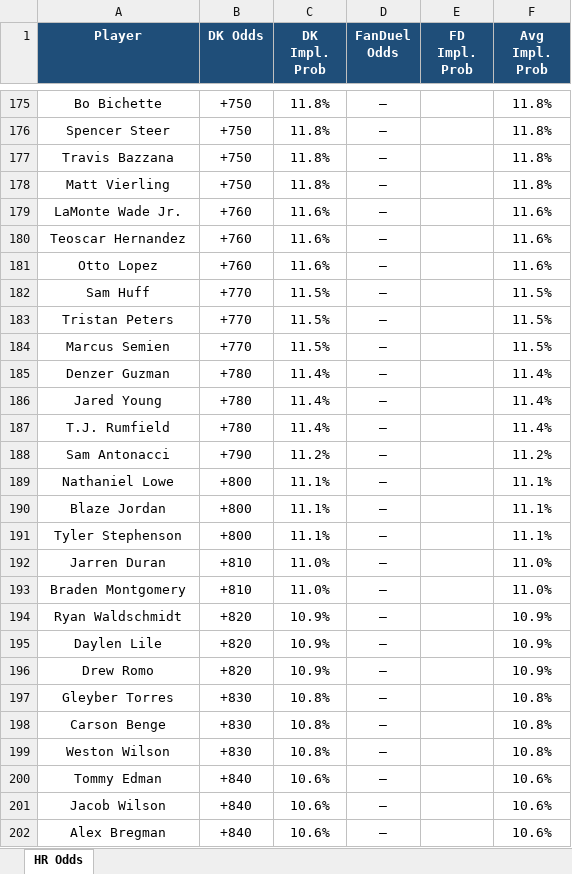
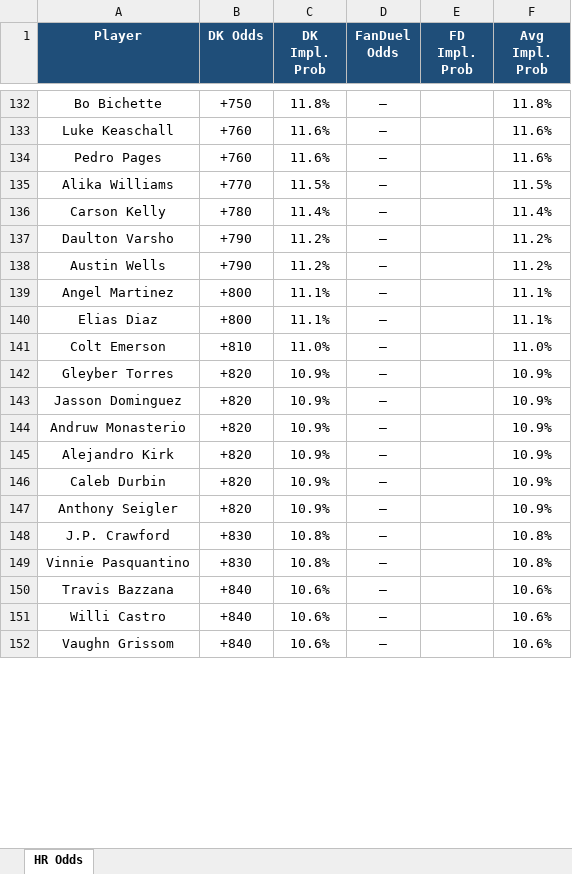
Before and after one commit to kornbergercharles-prog/HR-Odds-Scraper, an Excel workbook: hr_odds.xlsx, sheet HR Odds, drawn as a sheet; only a part is shown, gaps mark what is left out; values as stored, in another font and other column widths than the file's, no borders; removed rows and columns are numbered as before the commit, all else as after; the diff covers the shown part only; the diff names each change by its address in the sheet, - before the commit and + after, or states it on an @@ line.

```diff
--- a/hr_odds.xlsx (sheet HR Odds)
+++ b/hr_odds.xlsx (sheet HR Odds)
-row 176: Spencer Steer | +750 | 11.8% | — |  | 11.8%
-row 177: Travis Bazzana | +750 | 11.8% | — |  | 11.8%
-row 178: Matt Vierling | +750 | 11.8% | — |  | 11.8%
-A133 (Player): LaMonte Wade Jr.
+A133 (Player): Luke Keaschall
-A134 (Player): Teoscar Hernandez
+A134 (Player): Pedro Pages
-row 181: Otto Lopez | +760 | 11.6% | — |  | 11.6%
-row 182: Sam Huff | +770 | 11.5% | — |  | 11.5%
-row 183: Tristan Peters | +770 | 11.5% | — |  | 11.5%
-A135 (Player): Marcus Semien
+A135 (Player): Alika Williams
-row 185: Denzer Guzman | +780 | 11.4% | — |  | 11.4%
-A136 (Player): Jared Young
+A136 (Player): Carson Kelly
-row 187: T.J. Rumfield | +780 | 11.4% | — |  | 11.4%
-A137 (Player): Sam Antonacci
+A137 (Player): Daulton Varsho
+row 138: Austin Wells | +790 | 11.2% | — |  | 11.2%
-A139 (Player): Nathaniel Lowe
+A139 (Player): Angel Martinez
-A140 (Player): Blaze Jordan
+A140 (Player): Elias Diaz
-row 191: Tyler Stephenson | +800 | 11.1% | — |  | 11.1%
-row 192: Jarren Duran | +810 | 11.0% | — |  | 11.0%
-A141 (Player): Braden Montgomery
+A141 (Player): Colt Emerson
+row 142: Gleyber Torres | +820 | 10.9% | — |  | 10.9%
+row 143: Jasson Dominguez | +820 | 10.9% | — |  | 10.9%
-A144 (Player): Ryan Waldschmidt
+A144 (Player): Andruw Monasterio
+row 145: Alejandro Kirk | +820 | 10.9% | — |  | 10.9%
-A146 (Player): Daylen Lile
+A146 (Player): Caleb Durbin
-A147 (Player): Drew Romo
+A147 (Player): Anthony Seigler
-row 197: Gleyber Torres | +830 | 10.8% | — |  | 10.8%
-A148 (Player): Carson Benge
+A148 (Player): J.P. Crawford
-A149 (Player): Weston Wilson
+A149 (Player): Vinnie Pasquantino
-A150 (Player): Tommy Edman
+A150 (Player): Travis Bazzana
-A151 (Player): Jacob Wilson
+A151 (Player): Willi Castro
-A152 (Player): Alex Bregman
+A152 (Player): Vaughn Grissom
```
Also changed, not shown: other rows of this sheet, 2 other files.
